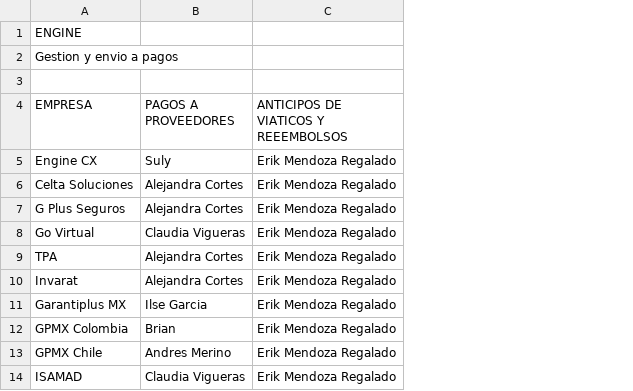
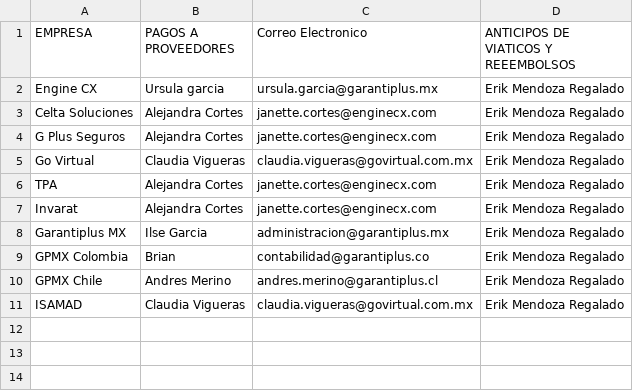
Before and after one commit to garantiplusmexico/enginecx_prd, a CSV file: Desarrollos_internos/PJ4535-portal-de-ordenes-de-pago/transcripts/Pagos.csv, drawn as a sheet; removed rows and columns are numbered as before the commit, all else as after; the diff names each change by its address in the sheet, - before the commit and + after, or states it on an @@ line.

Commit message:
feat(prd): Portal de Ordenes de Pago (Desarrollos_internos/PJ4535-portal-de-ordenes-de-pago) - PRD v0.3: SSO Google Workspace, cancelacion, no autoautorizacion, TC al envio

```diff
--- a/Desarrollos_internos/PJ4535-portal-de-ordenes-de-pago/transcripts/Pagos.csv
+++ b/Desarrollos_internos/PJ4535-portal-de-ordenes-de-pago/transcripts/Pagos.csv
+column C (Correo Electronico), rows 2-11: ursula.garcia@garantiplus.mx | janette.cortes@enginecx.com | janette.cortes@enginecx.com | claudia.vigueras@govirtual.com.mx | janette.cortes@enginecx.com | janette.cortes@enginecx.com | administracion@garantiplus.mx | contabilidad@garantiplus.co | andres.merino@garantiplus.cl | claudia.vigueras@govirtual.com.mx
-row 1: ENGINE
-row 2: Gestion y envio a pagos
-row 3: (empty)
-B2 (PAGOS A PROVEEDORES): Suly
+B2 (PAGOS A PROVEEDORES): Ursula garcia
```
Also changed, not shown: 2 other files.
